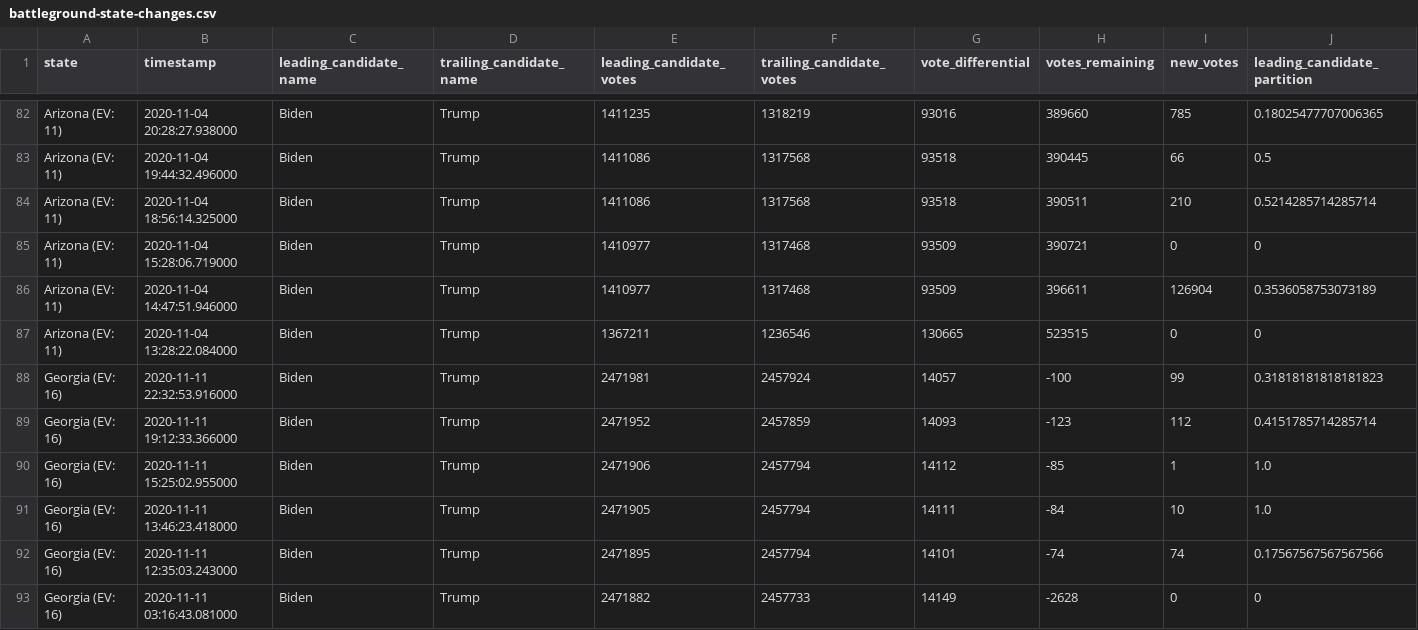
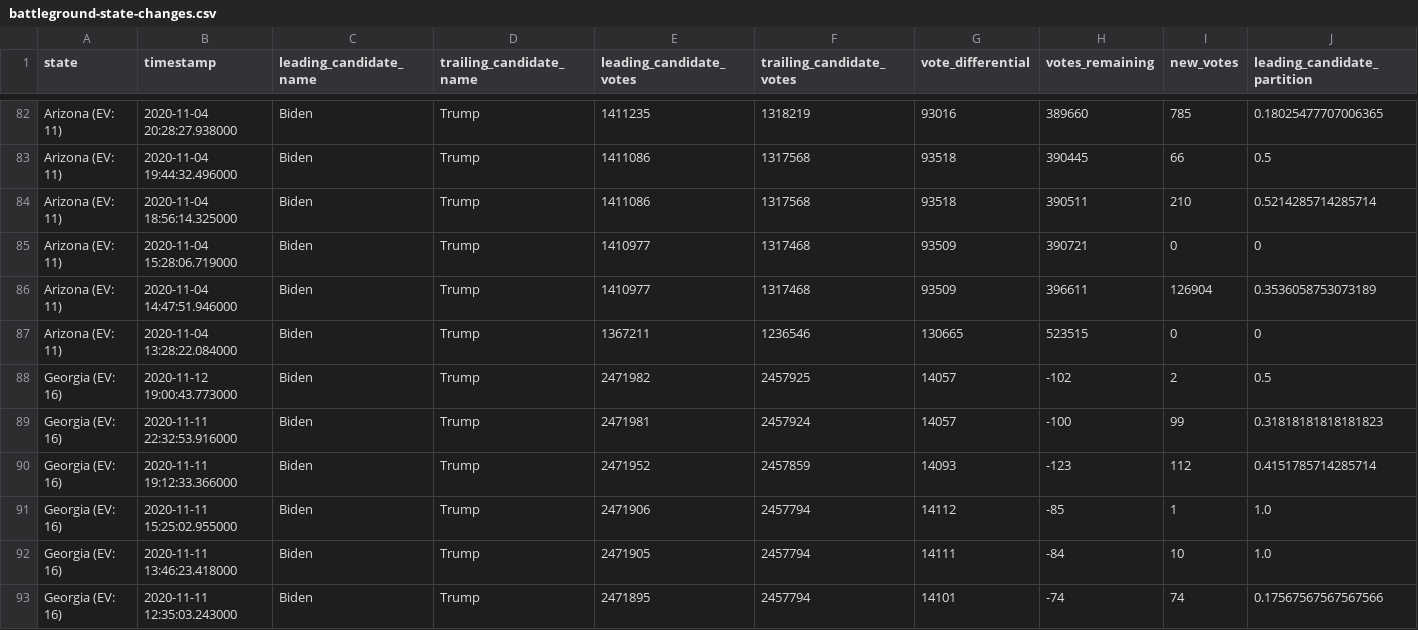
Before and after one commit to mariasam1/nyt-2020-election-scraper, a CSV file: battleground-state-changes.csv, drawn as a sheet; only a part is shown, gaps mark what is left out; the shorter side is filled out with more unchanged rows; rows hold the shown columns only; the diff names each change by its address in the sheet, - before the commit and + after, or states it on an @@ line.

```diff
--- a/battleground-state-changes.csv
+++ b/battleground-state-changes.csv
+row 88: Georgia (EV: 16) | 2020-11-12 19:00:43.773000 | Biden | Trump | 2471982 | 2457925 | 14057 | -102 | 2 | 0.5
```
Also changed, not shown: 2 other files.
